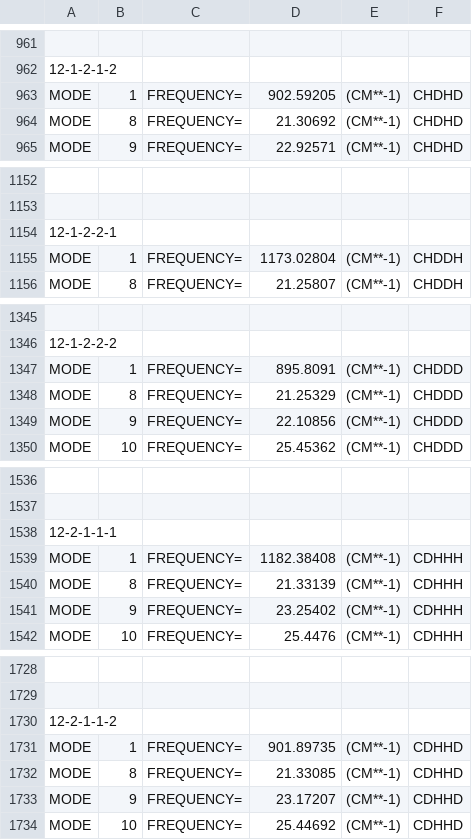
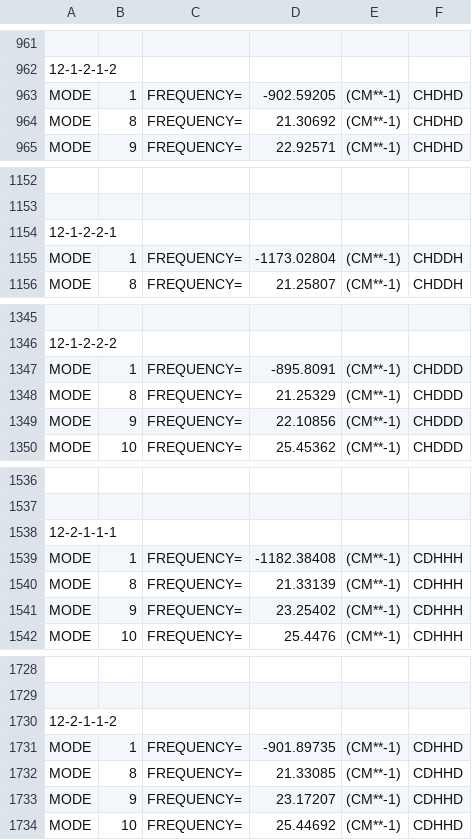
Before and after one commit to Dart-Jarvis/NC10_radboud, a CSV file: smmo_frequency_ts.csv, drawn as a sheet; only a part is shown, gaps mark what is left out; the diff covers the shown part only; the diff names each change by its address in the sheet, - before the commit and + after, or states it on an @@ line.

```diff
--- a/smmo_frequency_ts.csv
+++ b/smmo_frequency_ts.csv
-D963: 902.59205
+D963: -902.59205
-D1155: 1173.02804
+D1155: -1173.02804
-D1347: 895.8091
+D1347: -895.8091
-D1539: 1182.38408
+D1539: -1182.38408
-D1731: 901.89735
+D1731: -901.89735
```
Also changed, not shown: 27 edited cells elsewhere in this file, 4 other files.
